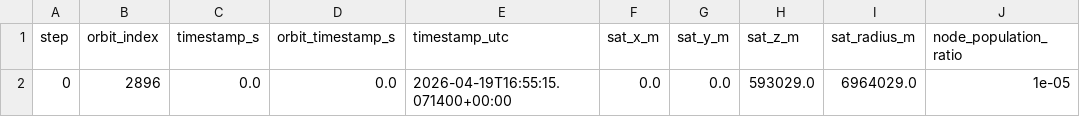
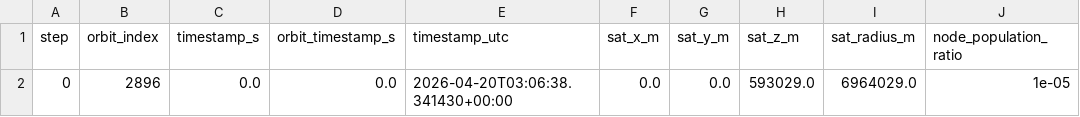
Before and after one commit to SatNaingTun/LRFHSS_MultiBeam_Integration, a CSV file: results/one_pos_lrfhss/satellite_steps.csv, drawn as a sheet; only a part is shown; the diff names each change by its address in the sheet, - before the commit and + after, or states it on an @@ line.

```diff
--- a/results/one_pos_lrfhss/satellite_steps.csv
+++ b/results/one_pos_lrfhss/satellite_steps.csv
-E2 (timestamp_utc): 2026-04-19T16:55:15.071400+00:00
+E2 (timestamp_utc): 2026-04-20T03:06:38.341430+00:00
```
Also changed, not shown: results/one_pos_lrfhss/satellite_steps_elevation_states.csv, results/one_pos_lrfhss/satellite_steps_population_timeseries.csv, 17 other files.
